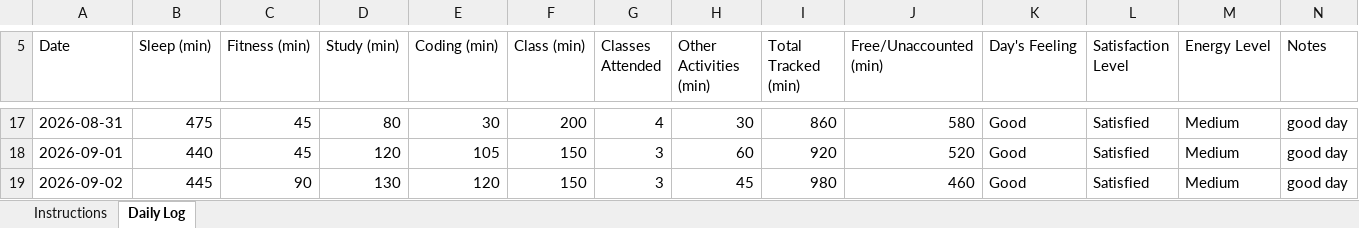
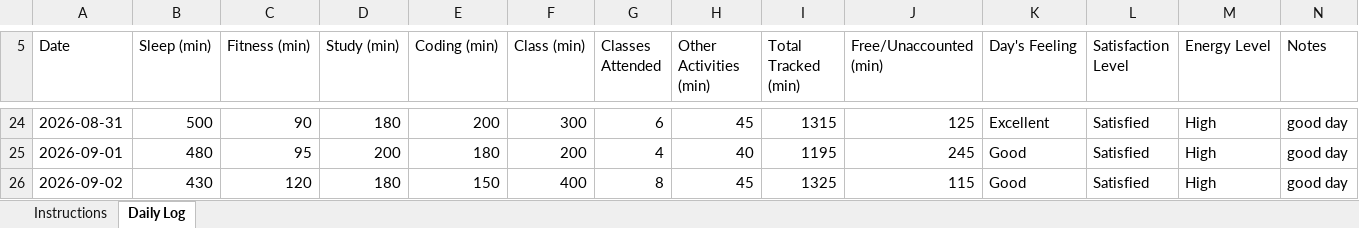
Before and after one commit to mohitkatna/cap776, an Excel workbook: 12629229.xlsx, sheet Daily Log, drawn as a sheet; only a part is shown, gaps mark what is left out; values as stored, in another font and other column widths than the file's, no cell formats; conditional formats not drawn; addresses are those after the commit; the diff covers the shown part only; the diff names each change by its address in the sheet, - before the commit and + after, or states it on an @@ line.

```diff
--- a/12629229.xlsx (sheet Daily Log)
+++ b/12629229.xlsx (sheet Daily Log)
-B24 (Sleep (min)): 475
+B24 (Sleep (min)): 500
-C24 (Fitness (min)): 45
+C24 (Fitness (min)): 90
-D24 (Study (min)): 80
+D24 (Study (min)): 180
-E24 (Coding (min)): 30
+E24 (Coding (min)): 200
-F24 (Class (min)): 200
+F24 (Class (min)): 300
-G24 (Classes Attended): 4
+G24 (Classes Attended): 6
-H24 (Other Activities (min)): 30
+H24 (Other Activities (min)): 45
-I24 (Total Tracked (min)): 860
+I24 (Total Tracked (min)): 1315
-J24 (Free/Unaccounted (min)): 580
+J24 (Free/Unaccounted (min)): 125
-K24 (Day's Feeling): Good
+K24 (Day's Feeling): Excellent
-M24:M26 (Energy Level): Medium
+M24:M26 (Energy Level): High
-B25 (Sleep (min)): 440
+B25 (Sleep (min)): 480
-C25 (Fitness (min)): 45
+C25 (Fitness (min)): 95
-D25 (Study (min)): 120
+D25 (Study (min)): 200
-E25 (Coding (min)): 105
+E25 (Coding (min)): 180
-F25 (Class (min)): 150
+F25 (Class (min)): 200
-G25 (Classes Attended): 3
+G25 (Classes Attended): 4
-H25 (Other Activities (min)): 60
+H25 (Other Activities (min)): 40
-I25 (Total Tracked (min)): 920
+I25 (Total Tracked (min)): 1195
-J25 (Free/Unaccounted (min)): 520
+J25 (Free/Unaccounted (min)): 245
-B26 (Sleep (min)): 445
+B26 (Sleep (min)): 430
-C26 (Fitness (min)): 90
+C26 (Fitness (min)): 120
-D26 (Study (min)): 130
+D26 (Study (min)): 180
-E26 (Coding (min)): 120
+E26 (Coding (min)): 150
-F26 (Class (min)): 150
+F26 (Class (min)): 400
-G26 (Classes Attended): 3
+G26 (Classes Attended): 8
-I26 (Total Tracked (min)): 980
+I26 (Total Tracked (min)): 1325
-J26 (Free/Unaccounted (min)): 460
+J26 (Free/Unaccounted (min)): 115
```
Also changed, not shown: 7 added rows and 175 edited cells elsewhere in this sheet, cell formats, formulas that keep their value.
